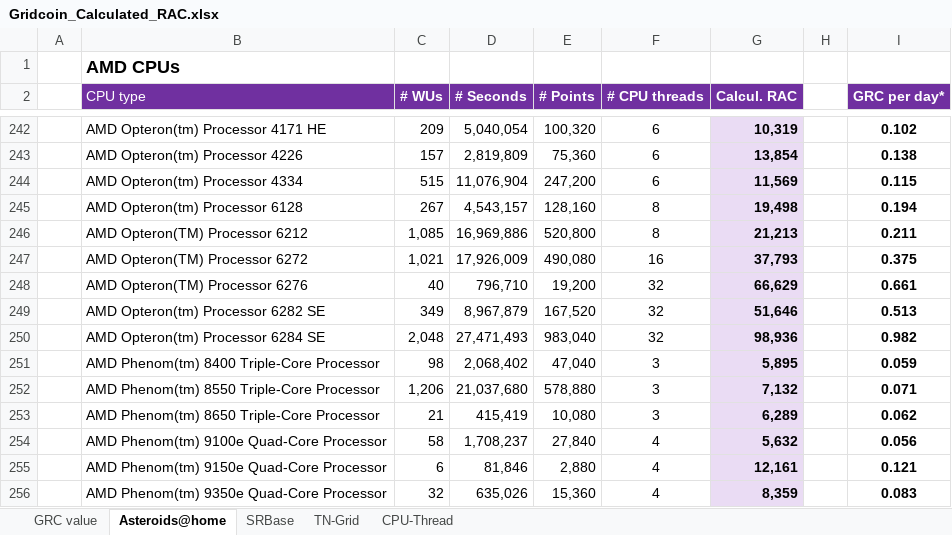
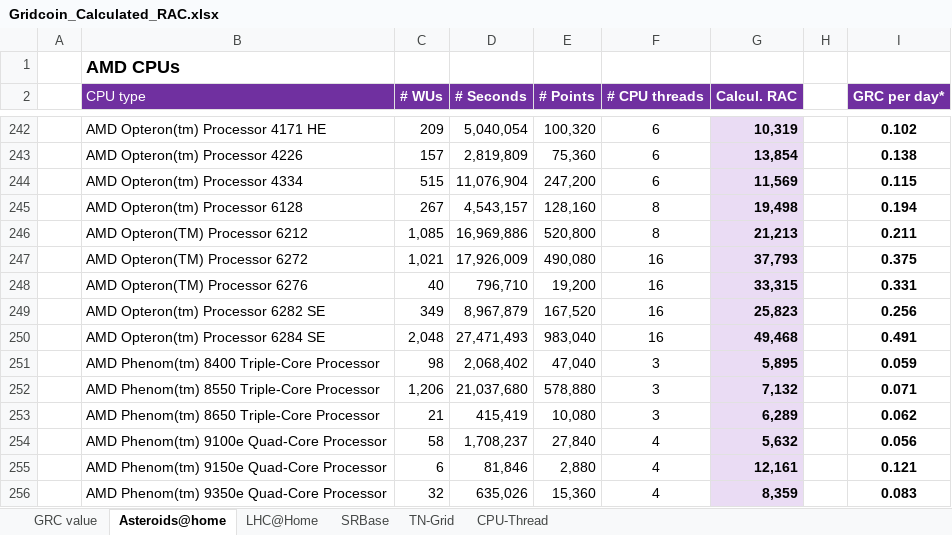
Before and after one commit to parejan/gridcoin, an Excel workbook: Gridcoin_Calculated_RAC.xlsx, sheet Asteroids@home, drawn as a sheet; only a part is shown, gaps mark what is left out; values as stored, in another font and other column widths than the file's, no borders; the diff names each change by its address in the sheet, - before the commit and + after, or states it on an @@ line.

```diff
--- a/Gridcoin_Calculated_RAC.xlsx (sheet Asteroids@home)
+++ b/Gridcoin_Calculated_RAC.xlsx (sheet Asteroids@home)
+sheet tab: LHC@Home
-F248:F250 (# CPU threads): 32
+F248:F250 (# CPU threads): 16
-G248 (Calcul. RAC): 66,629
+G248 (Calcul. RAC): 33,315
-I248 (GRC per day*): 0.661
+I248 (GRC per day*): 0.331
-G249 (Calcul. RAC): 51,646
+G249 (Calcul. RAC): 25,823
-I249 (GRC per day*): 0.513
+I249 (GRC per day*): 0.256
-G250 (Calcul. RAC): 98,936
+G250 (Calcul. RAC): 49,468
-I250 (GRC per day*): 0.982
+I250 (GRC per day*): 0.491
```
Also changed, not shown: sheet SRBase, sheet CPU-Thread, sheet TN-Grid, sheet GRC value, formulas that keep their value, 3 other files.
